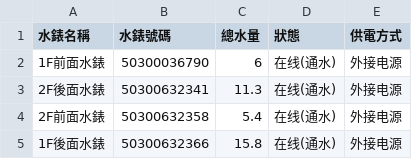
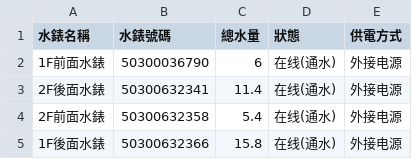
Before and after one commit to scchang2023/112_python_chihlee, a CSV file: water/2023-8-19-目前水錶使用狀態.csv (was water/2023-8-18-目前水錶使用狀態.csv), drawn as a sheet.

```diff
--- a/water/2023-8-18-目前水錶使用狀態.csv
+++ b/water/2023-8-19-目前水錶使用狀態.csv
@@ -2,3 +2,3 @@
 1F前面水錶,50300036790,6,在线(通水),外接电源
-2F後面水錶,50300632341,11.3,在线(通水),外接电源
+2F後面水錶,50300632341,11.4,在线(通水),外接电源
 2F前面水錶,50300632358,5.4,在线(通水),外接电源
```
Also changed, not shown: water/2023-8-19-1F後面水錶.csv, water/2023-8-19-2F後面水錶.csv, 3 other files.
